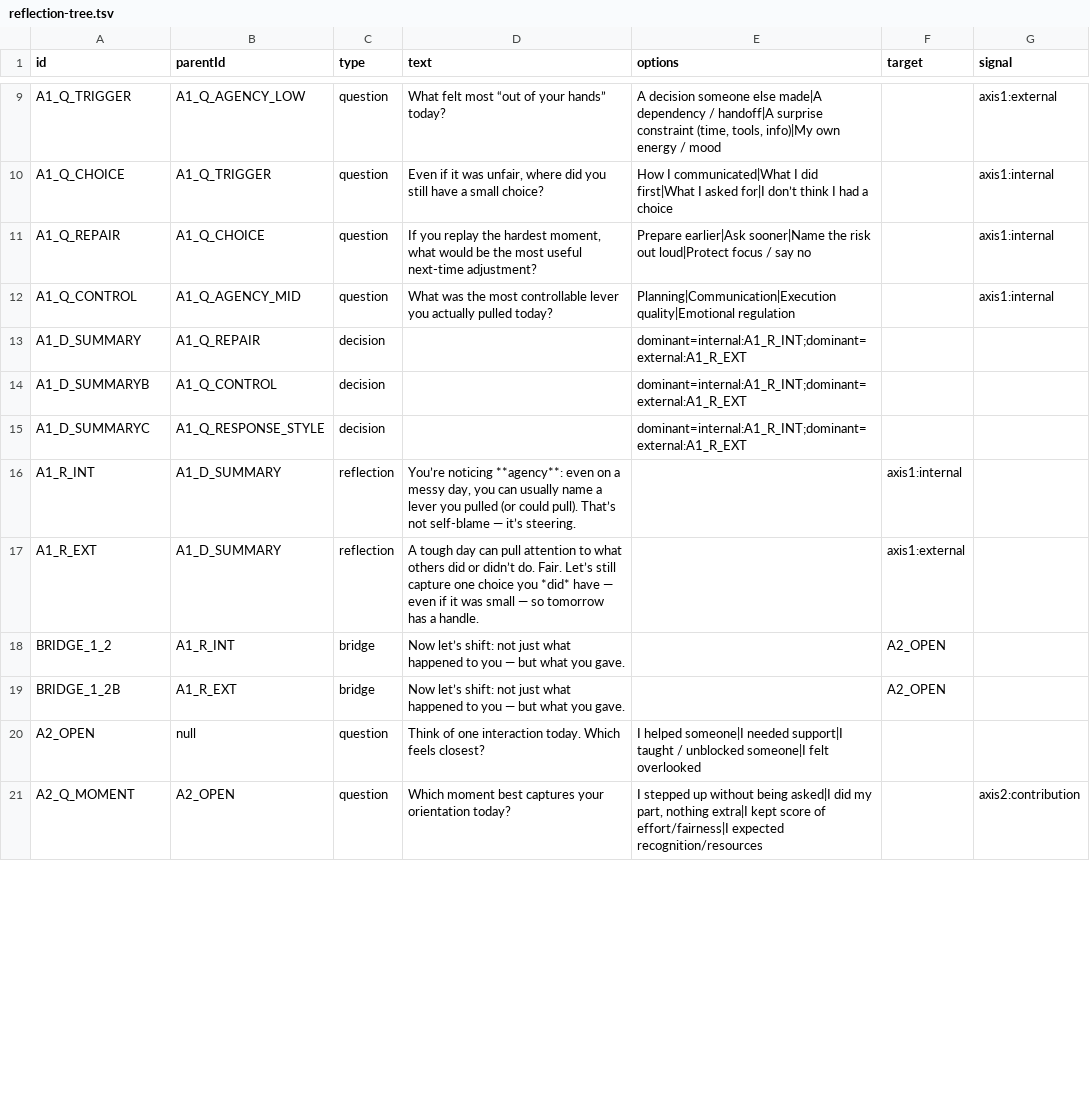
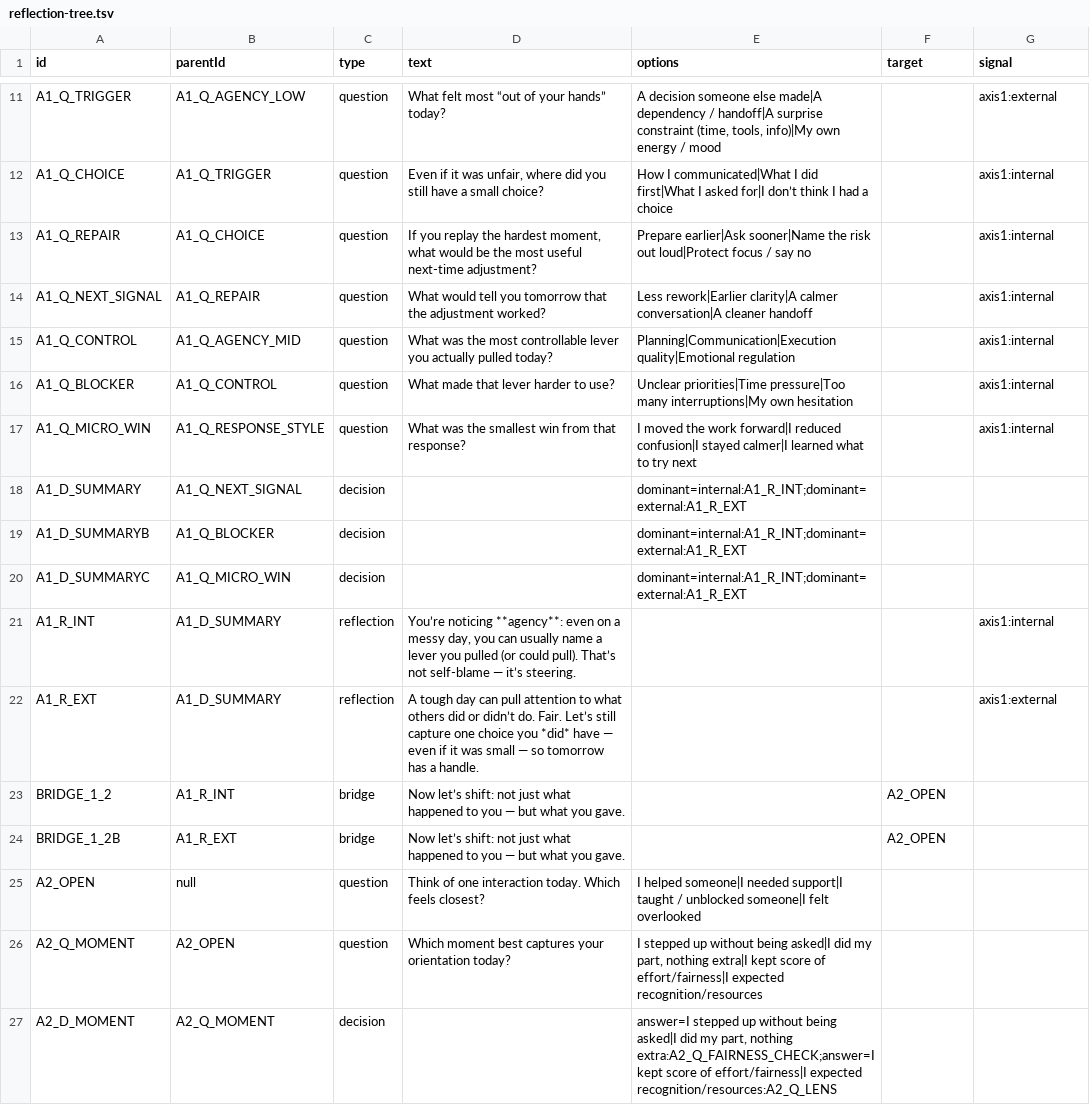
Before and after one commit to LielStephen/daily-reflection-tree, a TSV file: tree/reflection-tree.tsv, drawn as a sheet; only a part is shown, gaps mark what is left out; the diff covers the shown part only.

```diff
--- a/tree/reflection-tree.tsv
+++ b/tree/reflection-tree.tsv
@@ -11,8 +13,11 @@ A1_Q_CHOICE	A1_Q_TRIGGER	question	Even if it was unfair, where did you still hav
 A1_Q_REPAIR	A1_Q_CHOICE	question	If you replay the hardest moment, what would be the most useful next-time adjustment?	Prepare earlier|Ask sooner|Name the risk out loud|Protect focus / say no		axis1:internal
+A1_Q_NEXT_SIGNAL	A1_Q_REPAIR	question	What would tell you tomorrow that the adjustment worked?	Less rework|Earlier clarity|A calmer conversation|A cleaner handoff		axis1:internal
 A1_Q_CONTROL	A1_Q_AGENCY_MID	question	What was the most controllable lever you actually pulled today?	Planning|Communication|Execution quality|Emotional regulation		axis1:internal
-A1_D_SUMMARY	A1_Q_REPAIR	decision		dominant=internal:A1_R_INT;dominant=external:A1_R_EXT		
-A1_D_SUMMARYB	A1_Q_CONTROL	decision		dominant=internal:A1_R_INT;dominant=external:A1_R_EXT		
-A1_D_SUMMARYC	A1_Q_RESPONSE_STYLE	decision		dominant=internal:A1_R_INT;dominant=external:A1_R_EXT		
-A1_R_INT	A1_D_SUMMARY	reflection	You’re noticing **agency**: even on a messy day, you can usually name a lever you pulled (or could pull). That’s not self-blame — it’s steering.		axis1:internal
-A1_R_EXT	A1_D_SUMMARY	reflection	A tough day can pull attention to what others did or didn’t do. Fair. Let’s still capture one choice you *did* have — even if it was small — so tomorrow has a handle.		axis1:external
+A1_Q_BLOCKER	A1_Q_CONTROL	question	What made that lever harder to use?	Unclear priorities|Time pressure|Too many interruptions|My own hesitation		axis1:internal
+A1_Q_MICRO_WIN	A1_Q_RESPONSE_STYLE	question	What was the smallest win from that response?	I moved the work forward|I reduced confusion|I stayed calmer|I learned what to try next		axis1:internal
+A1_D_SUMMARY	A1_Q_NEXT_SIGNAL	decision		dominant=internal:A1_R_INT;dominant=external:A1_R_EXT		
+A1_D_SUMMARYB	A1_Q_BLOCKER	decision		dominant=internal:A1_R_INT;dominant=external:A1_R_EXT		
+A1_D_SUMMARYC	A1_Q_MICRO_WIN	decision		dominant=internal:A1_R_INT;dominant=external:A1_R_EXT		
+A1_R_INT	A1_D_SUMMARY	reflection	You’re noticing **agency**: even on a messy day, you can usually name a lever you pulled (or could pull). That’s not self-blame — it’s steering.			axis1:internal
+A1_R_EXT	A1_D_SUMMARY	reflection	A tough day can pull attention to what others did or didn’t do. Fair. Let’s still capture one choice you *did* have — even if it was small — so tomorrow has a handle.			axis1:external
 BRIDGE_1_2	A1_R_INT	bridge	Now let’s shift: not just what happened to you — but what you gave.		A2_OPEN
@@ -20,2 +25,3 @@ BRIDGE_1_2B	A1_R_EXT	bridge	Now let’s shift: not just what happened to you —
 A2_OPEN	null	question	Think of one interaction today. Which feels closest?	I helped someone|I needed support|I taught / unblocked someone|I felt overlooked		
-A2_Q_MOMENT	A2_OPEN	question	Which moment best captures your orientation today?	I stepped up without being asked|I did my part, nothing extra|I kept score of effort/fairness|I expected recognition/resources		axis2:contribution
+A2_Q_MOMENT	A2_OPEN	question	Which moment best captures your orientation today?	I stepped up without being asked|I did my part, nothing extra|I kept score of effort/fairness|I expected recognition/resources		
+A2_D_MOMENT	A2_Q_MOMENT	decision		answer=I stepped up without being asked|I did my part, nothing extra:A2_Q_FAIRNESS_CHECK;answer=I kept score of effort/fairness|I expected recognition/resources:A2_Q_LENS		
```
Also changed, not shown: 8 added rows and 16 edited cells elsewhere in this file, 7 other files.
